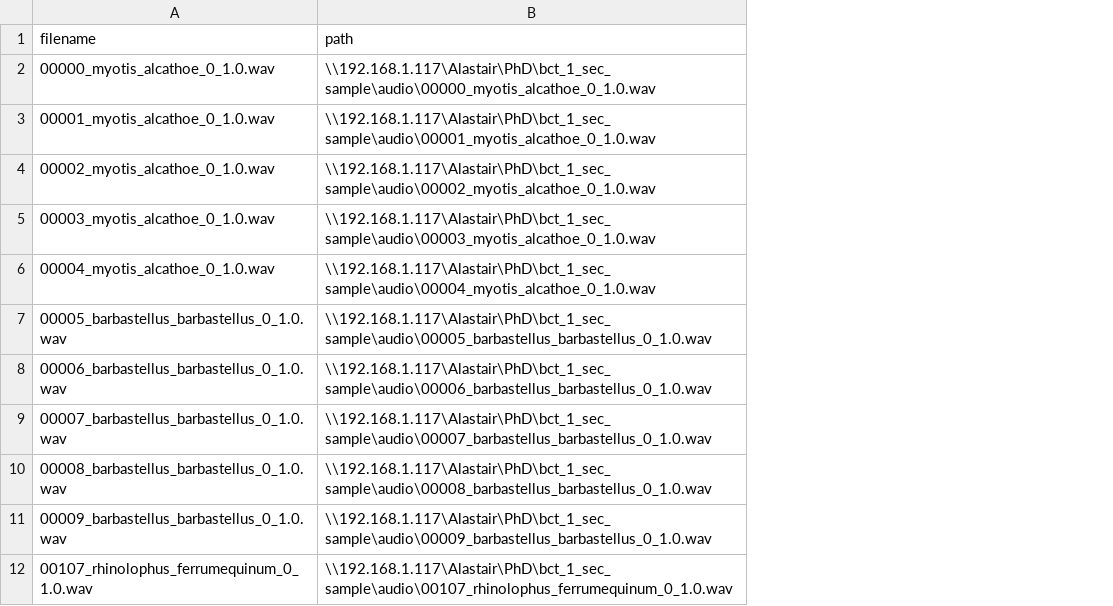
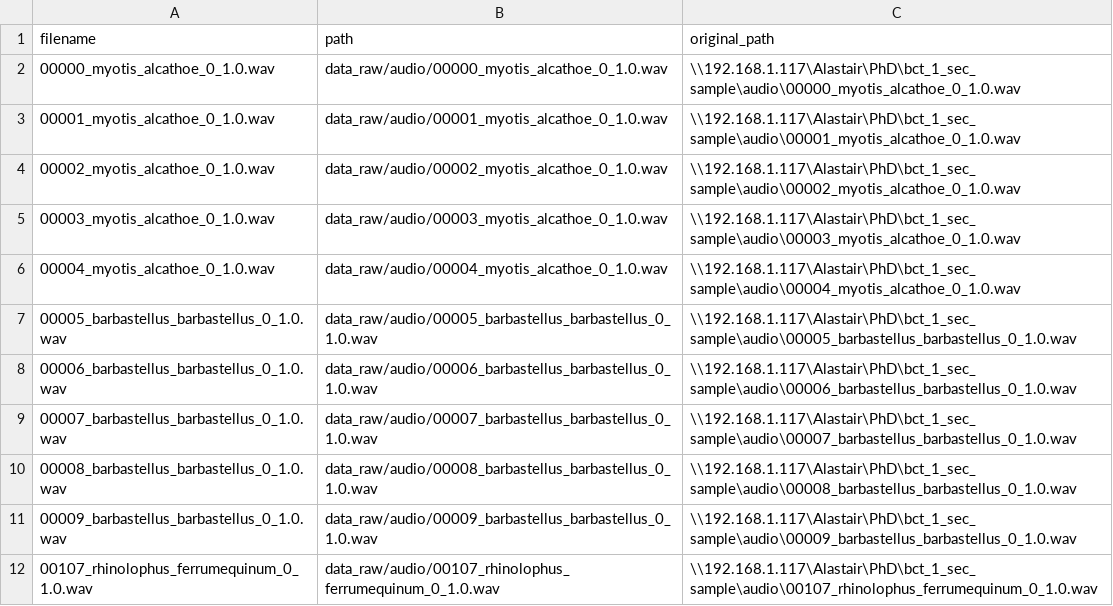
Before and after one commit to AlastairPickering/PAMalytics, a CSV file: code/projects/bat_test_windows/workspace/audio_paths.csv, drawn as a sheet; addresses are those after the commit; the diff names each change by its address in the sheet, - before the commit and + after, or states it on an @@ line.

```diff
--- a/code/projects/bat_test_windows/workspace/audio_paths.csv
+++ b/code/projects/bat_test_windows/workspace/audio_paths.csv
+column B (path), rows 2-12: data_raw/audio/00000_myotis_alcathoe_0_1.0.wav | data_raw/audio/00001_myotis_alcathoe_0_1.0.wav | data_raw/audio/00002_myotis_alcathoe_0_1.0.wav | data_raw/audio/00003_myotis_alcathoe_0_1.0.wav | data_raw/audio/00004_myotis_alcathoe_0_1.0.wav | data_raw/audio/00005_barbastellus_barbastellus_0_1.0.wav | data_raw/audio/00006_barbastellus_barbastellus_0_1.0.wav | data_raw/audio/00007_barbastellus_barbastellus_0_1.0.wav | data_raw/audio/00008_barbastellus_barbastellus_0_1.0.wav | data_raw/audio/00009_barbastellus_barbastellus_0_1.0.wav | data_raw/audio/00107_rhinolophus_ferrumequinum_0_1.0.wav
-C1: path
+C1: original_path
```
Also changed, not shown: 13 other files.
